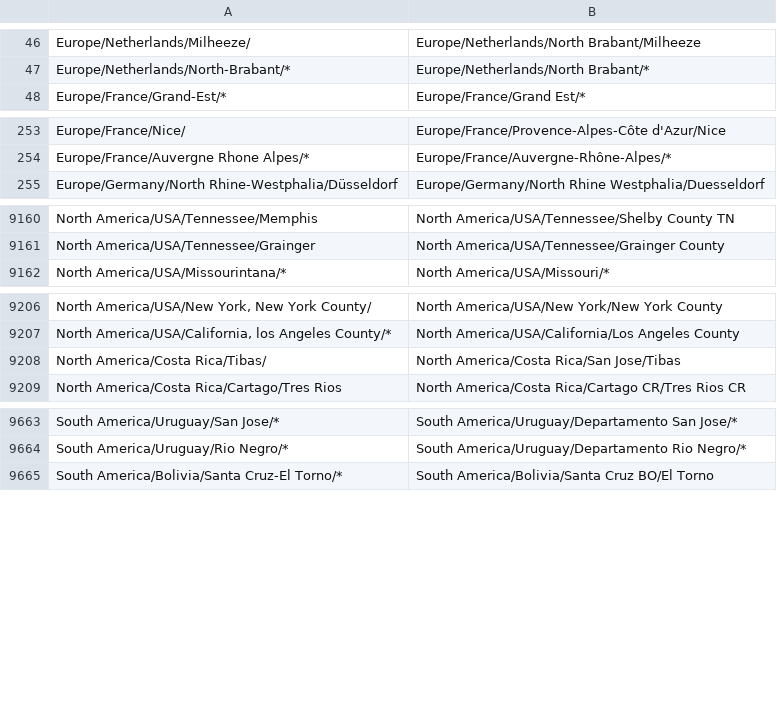
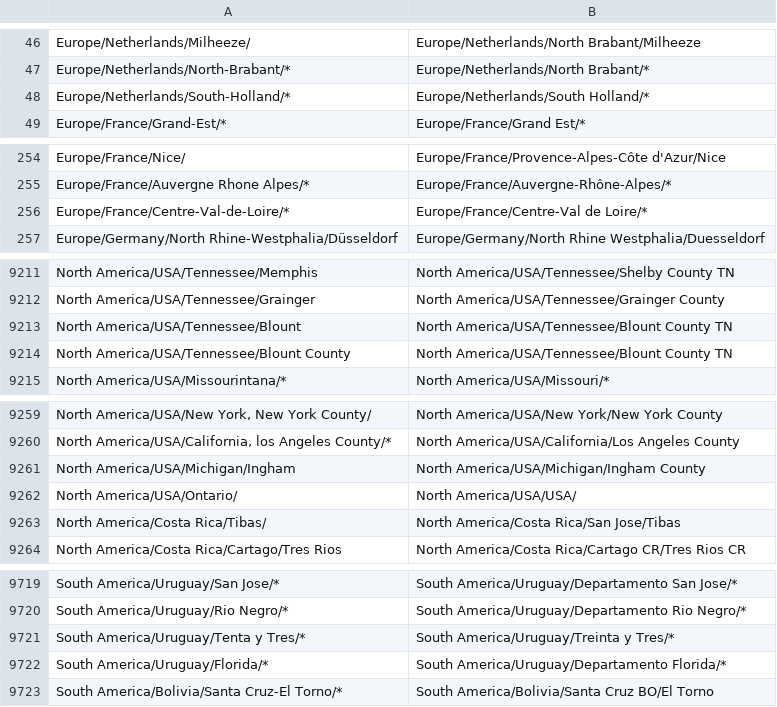
Before and after one commit to nextstrain/ncov-ingest, a TSV file: source-data/gisaid_geoLocationRules.tsv, drawn as a sheet; only a part is shown, gaps mark what is left out; the diff covers the shown part only.

```diff
--- a/source-data/gisaid_geoLocationRules.tsv
+++ b/source-data/gisaid_geoLocationRules.tsv
@@ -47,2 +47,3 @@ Europe/Netherlands/Milheeze/	Europe/Netherlands/North Brabant/Milheeze
 Europe/Netherlands/North-Brabant/*	Europe/Netherlands/North Brabant/*
+Europe/Netherlands/South-Holland/*	Europe/Netherlands/South Holland/*
 Europe/France/Grand-Est/*	Europe/France/Grand Est/*
@@ -254,2 +255,3 @@ Europe/France/Nice/	Europe/France/Provence-Alpes-Côte d'Azur/Nice
 Europe/France/Auvergne Rhone Alpes/*	Europe/France/Auvergne-Rhône-Alpes/*
+Europe/France/Centre-Val-de-Loire/*	Europe/France/Centre-Val de Loire/*
 Europe/Germany/North Rhine-Westphalia/Düsseldorf	Europe/Germany/North Rhine Westphalia/Duesseldorf
@@ -9161,2 +9212,4 @@ North America/USA/Tennessee/Memphis	North America/USA/Tennessee/Shelby County TN
 North America/USA/Tennessee/Grainger	North America/USA/Tennessee/Grainger County
+North America/USA/Tennessee/Blount	North America/USA/Tennessee/Blount County TN
+North America/USA/Tennessee/Blount County	North America/USA/Tennessee/Blount County TN
 North America/USA/Missourintana/*	North America/USA/Missouri/*
@@ -9207,2 +9260,4 @@ North America/USA/New York, New York County/	North America/USA/New York/New York
 North America/USA/California, los Angeles County/*	North America/USA/California/Los Angeles County
+North America/USA/Michigan/Ingham	North America/USA/Michigan/Ingham County
+North America/USA/Ontario/	North America/USA/USA/
 North America/Costa Rica/Tibas/	North America/Costa Rica/San Jose/Tibas
@@ -9664,2 +9720,4 @@ South America/Uruguay/San Jose/*	South America/Uruguay/Departamento San Jose/*
 South America/Uruguay/Rio Negro/*	South America/Uruguay/Departamento Rio Negro/*
+South America/Uruguay/Tenta y Tres/*	South America/Uruguay/Treinta y Tres/*
+South America/Uruguay/Florida/*	South America/Uruguay/Departamento Florida/*
 South America/Bolivia/Santa Cruz-El Torno/*	South America/Bolivia/Santa Cruz BO/El Torno
```
Also changed, not shown: 54 added rows and 3 edited cells elsewhere in this file.
